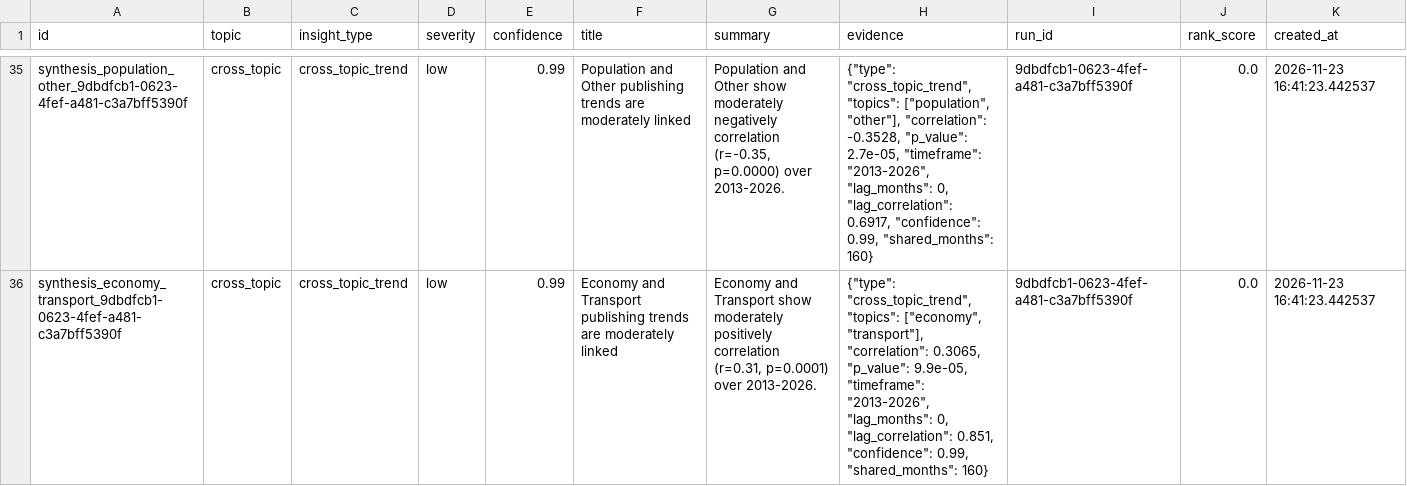
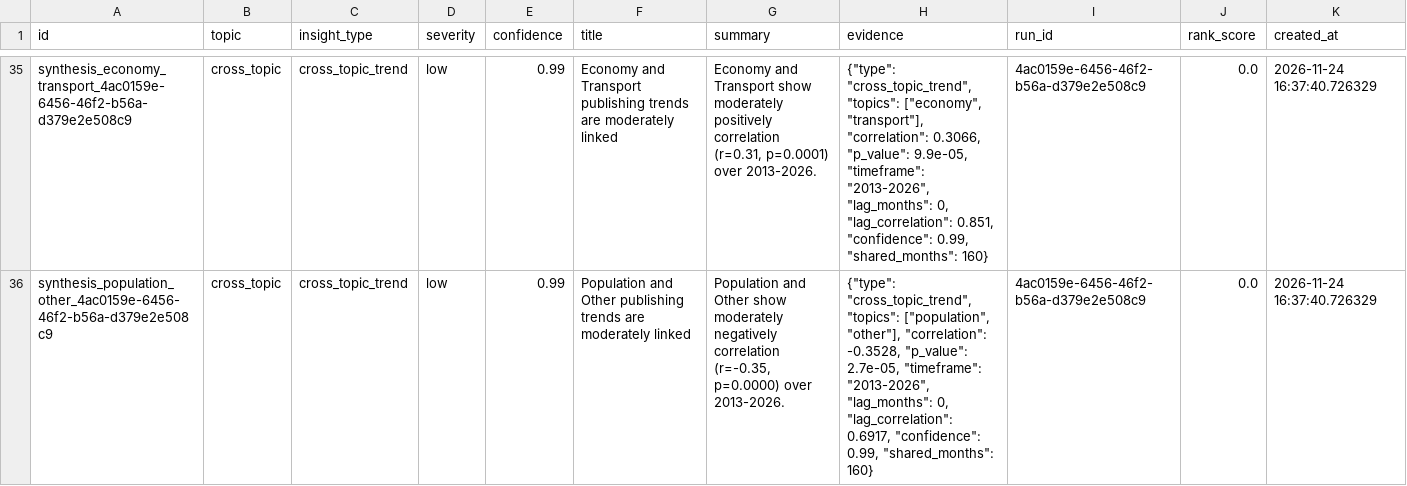
Before and after one commit to AnnasMazhar/UK-Data-Stories, a CSV file: data/derived/insights.csv, drawn as a sheet; only a part is shown, gaps mark what is left out; the diff covers the shown part only; the diff names each change by its address in the sheet, - before the commit and + after, or states it on an @@ line.

```diff
--- a/data/derived/insights.csv
+++ b/data/derived/insights.csv
-A35 (id): synthesis_population_other_9dbdfcb1-0623-4fef-a481-c3a7bff5390f
+A35 (id): synthesis_economy_transport_4ac0159e-6456-46f2-b56a-d379e2e508c9
-F35 (title): Population and Other publishing trends…
+F35 (title): Economy and Transport publishing trends…
-G35 (summary): Population and Other show moderately negatively correlation (r=-0.35, p=0.0000) over 2013-2026.
+G35 (summary): Economy and Transport show moderately positively correlation (r=0.31, p=0.0001) over 2013-2026.
-H35 (evidence): …"cross_topic_trend", "topics": ["population", "other"], "correlation": -0.3528, "p_value": 2.7e-05, "timeframe": "2013-2026", "lag_months": 0, "lag_correlation": 0.6917, "confidence": 0.99,…
+H35 (evidence): …"cross_topic_trend", "topics": ["economy", "transport"], "correlation": 0.3066, "p_value": 9.9e-05, "timeframe": "2013-2026", "lag_months": 0, "lag_correlation": 0.851, "confidence": 0.99,…
-I35:I36 (run_id): 9dbdfcb1-0623-4fef-a481-c3a7bff5390f
+I35:I36 (run_id): 4ac0159e-6456-46f2-b56a-d379e2e508c9
-K35:K36 (created_at): 2026-11-23 16:41:23.442537
+K35:K36 (created_at): 2026-11-24 16:37:40.726329
-A36 (id): synthesis_economy_transport_9dbdfcb1-0623-4fef-a481-c3a7bff5390f
+A36 (id): synthesis_population_other_4ac0159e-6456-46f2-b56a-d379e2e508c9
-F36 (title): Economy and Transport publishing trends…
+F36 (title): Population and Other publishing trends…
-G36 (summary): Economy and Transport show moderately positively correlation (r=0.31, p=0.0001) over 2013-2026.
+G36 (summary): Population and Other show moderately negatively correlation (r=-0.35, p=0.0000) over 2013-2026.
-H36 (evidence): …"cross_topic_trend", "topics": ["economy", "transport"], "correlation": 0.3065, "p_value": 9.9e-05, "timeframe": "2013-2026", "lag_months": 0, "lag_correlation": 0.851, "confidence": 0.99,…
+H36 (evidence): …"cross_topic_trend", "topics": ["population", "other"], "correlation": -0.3528, "p_value": 2.7e-05, "timeframe": "2013-2026", "lag_months": 0, "lag_correlation": 0.6917, "confidence": 0.99,…
```
Also changed, not shown: 3 added rows, 3 removed rows and 100 edited cells elsewhere in this file, data/derived/analysis_results.csv, data/derived/data_stories.csv, 1 other file.
